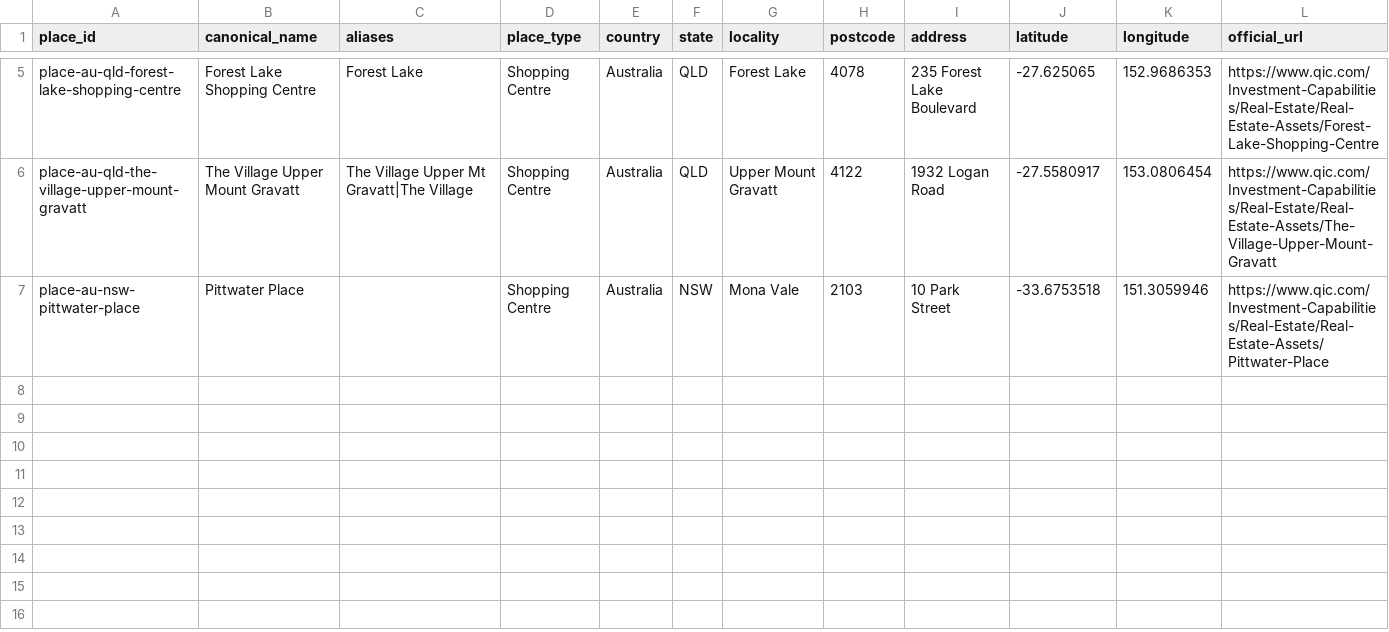
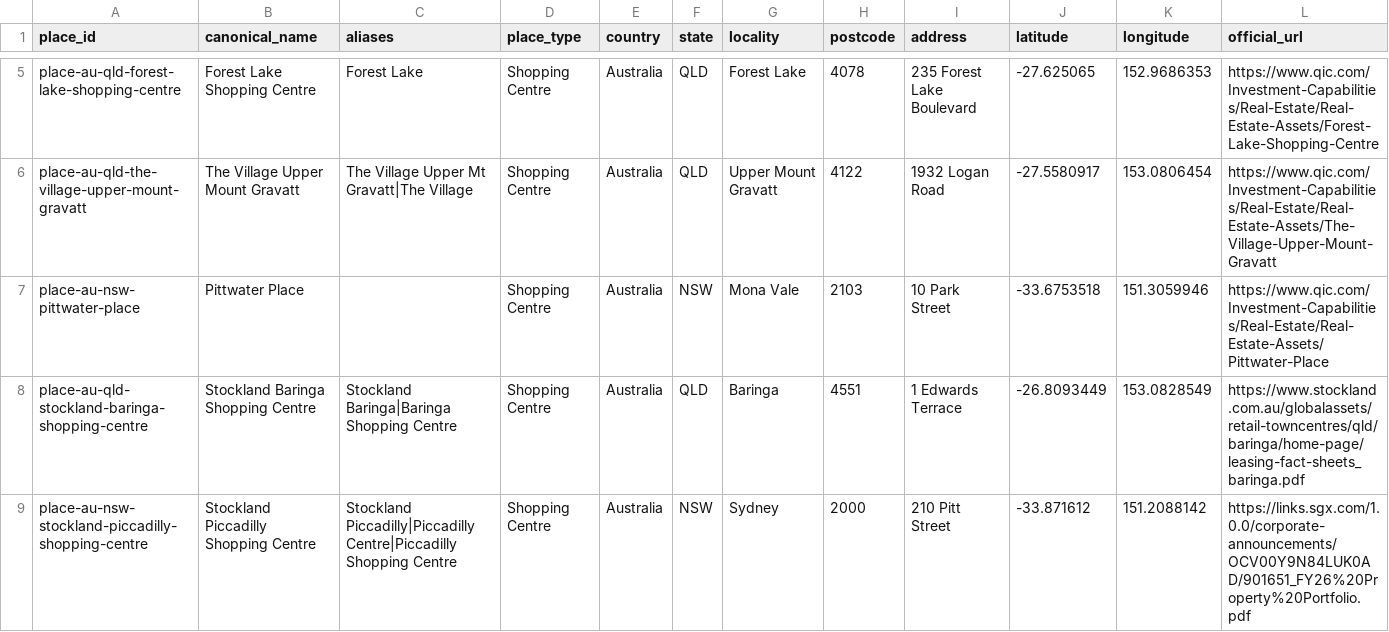
Before and after one commit to aydennicolle-cyber/opsm-store-locator, a CSV file: data/official_retail_places.csv, drawn as a sheet; only a part is shown, gaps mark what is left out; rows hold the shown columns only; the diff names each change by its address in the sheet, - before the commit and + after, or states it on an @@ line.

Commit message:
Add active Stockland portfolio places

```diff
--- a/data/official_retail_places.csv
+++ b/data/official_retail_places.csv
+row 8: place-au-qld-stockland-baringa-shopping-centre | Stockland Baringa Shopping Centre | Stockland Baringa|Baringa Shopping Centre | Shopping Centre | Australia | QLD | Baringa | 4551 | 1 Edwards Terrace | -26.8093449 | 153.0828549 | https://www.stockland.com.au/globalassets/retail-towncentres/qld/baringa/home-page/leasing-fact-sheets_baringa.pdf
+row 9: place-au-nsw-stockland-piccadilly-shopping-centre | Stockland Piccadilly Shopping Centre | Stockland Piccadilly|Piccadilly Centre|Piccadilly Shopping Centre | Shopping Centre | Australia | NSW | Sydney | 2000 | 210 Pitt Street | -33.871612 | 151.2088142 | https://links.sgx.com/1.0.0/corporate-announcements/OCV00Y9N84LUK0AD/901651_FY26%20Property%20Portfolio.pdf
```
Also changed, not shown: data/property_attributes.csv, data/property_portfolio_assets.csv, 8 other files.
